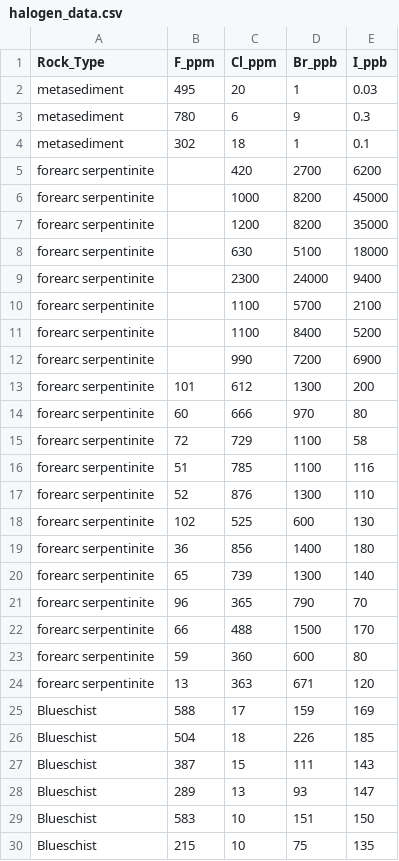
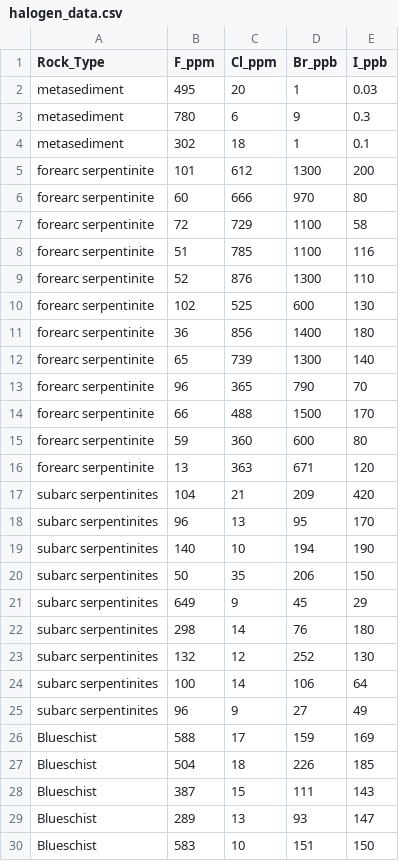
Before and after one commit to LiYiCong999/cold-subduction-halogen-monte-carlo, a CSV file: data/halogen_data.csv, drawn as a sheet; only a part is shown; the shorter side is filled out with more unchanged rows; removed rows and columns are numbered as before the commit, all else as after; the diff names each change by its address in the sheet, - before the commit and + after, or states it on an @@ line.

Commit message:
Update halogen input dataset for revised mélange mixing simulations

```diff
--- a/data/halogen_data.csv
+++ b/data/halogen_data.csv
-row 5: forearc serpentinite |  | 420 | 2700 | 6200
-row 6: forearc serpentinite |  | 1000 | 8200 | 45000
-row 7: forearc serpentinite |  | 1200 | 8200 | 35000
-row 8: forearc serpentinite |  | 630 | 5100 | 18000
-row 9: forearc serpentinite |  | 2300 | 24000 | 9400
-row 10: forearc serpentinite |  | 1100 | 5700 | 2100
-row 11: forearc serpentinite |  | 1100 | 8400 | 5200
-row 12: forearc serpentinite |  | 990 | 7200 | 6900
+row 17: subarc serpentinites | 104 | 21 | 209 | 420
+row 18: subarc serpentinites | 96 | 13 | 95 | 170
+row 19: subarc serpentinites | 140 | 10 | 194 | 190
+row 20: subarc serpentinites | 50 | 35 | 206 | 150
+row 21: subarc serpentinites | 649 | 9 | 45 | 29
+row 22: subarc serpentinites | 298 | 14 | 76 | 180
+row 23: subarc serpentinites | 132 | 12 | 252 | 130
+row 24: subarc serpentinites | 100 | 14 | 106 | 64
+row 25: subarc serpentinites | 96 | 9 | 27 | 49
```
